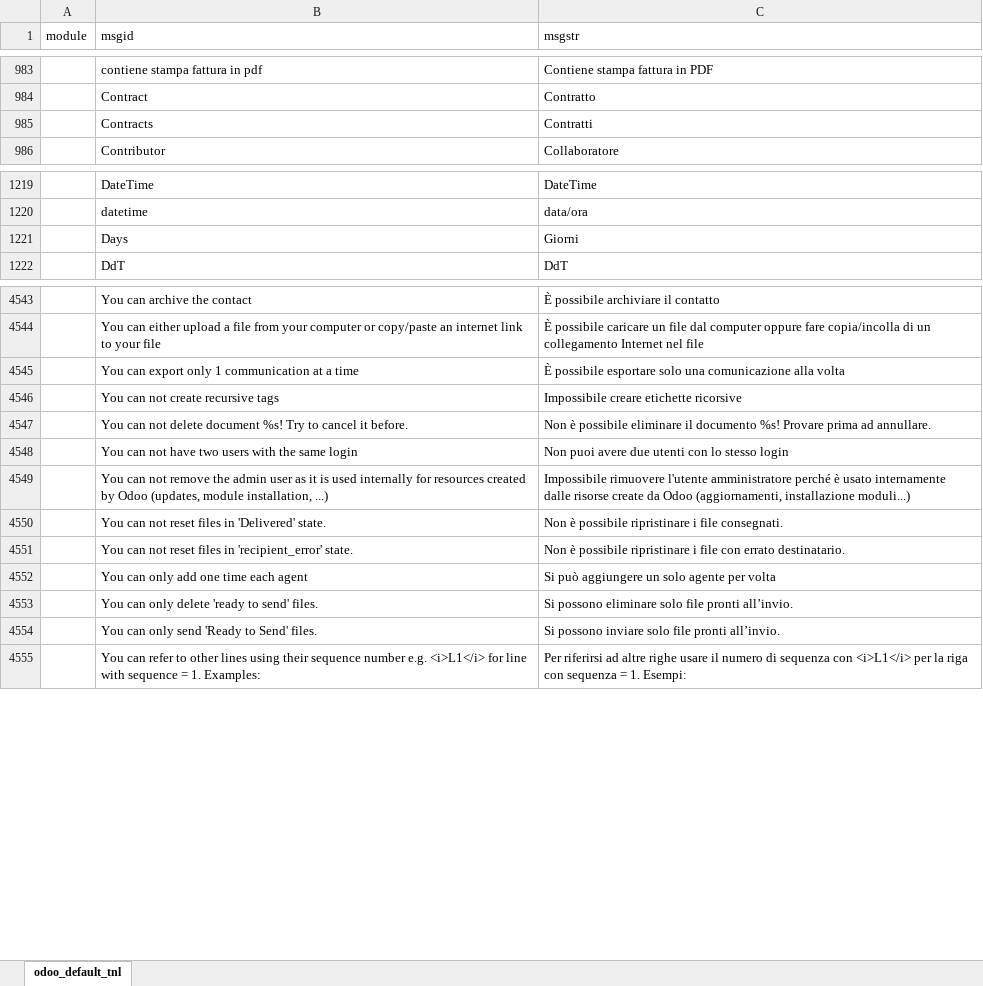
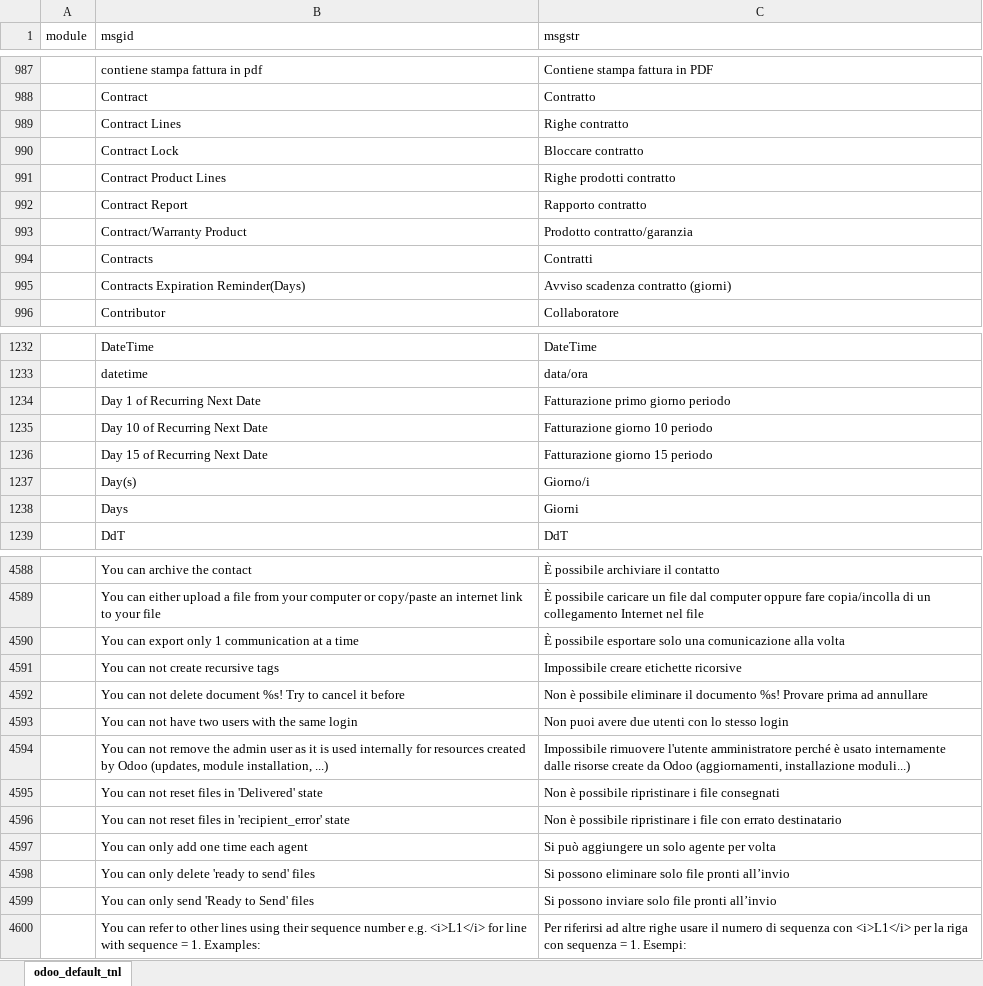
Before and after one commit to zeroincombenze/tools, an Excel workbook: odoo_default_tnl.xlsx, sheet odoo_default_tnl, drawn as a sheet; only a part is shown, gaps mark what is left out; values as stored, in another font and other column widths than the file's, no borders; addresses are those after the commit; the diff covers the shown part only; the diff names each change by its address in the sheet, - before the commit and + after, or states it on an @@ line.

```diff
--- a/odoo_default_tnl.xlsx (sheet odoo_default_tnl)
+++ b/odoo_default_tnl.xlsx (sheet odoo_default_tnl)
+row 989:  | Contract Lines | Righe contratto
+row 990:  | Contract Lock | Bloccare contratto
+row 991:  | Contract Product Lines | Righe prodotti contratto
+row 992:  | Contract Report | Rapporto contratto
+row 993:  | Contract/Warranty Product | Prodotto contratto/garanzia
+row 995:  | Contracts Expiration Reminder(Days) | Avviso scadenza contratto (giorni)
+row 1234:  | Day 1 of Recurring Next Date | Fatturazione primo giorno periodo
+row 1235:  | Day 10 of Recurring Next Date | Fatturazione giorno 10 periodo
+row 1236:  | Day 15 of Recurring Next Date | Fatturazione giorno 15 periodo
+row 1237:  | Day(s) | Giorno/i
-B4592 (msgid): …cancel it before.
+B4592 (msgid): …cancel it before
-C4592 (msgstr): …prima ad annullare.
+C4592 (msgstr): …prima ad annullare
-B4595 (msgid): You can not reset files in 'Delivered' state.
+B4595 (msgid): You can not reset files in 'Delivered' state
-C4595 (msgstr): …i file consegnati.
+C4595 (msgstr): …i file consegnati
-B4596 (msgid): …in 'recipient_error' state.
+B4596 (msgid): …in 'recipient_error' state
-C4596 (msgstr): …con errato destinatario.
+C4596 (msgstr): …con errato destinatario
-B4598 (msgid): You can only delete 'ready to send' files.
+B4598 (msgid): You can only delete 'ready to send' files
-C4598 (msgstr): …file pronti all’invio.
+C4598 (msgstr): …file pronti all’invio
-B4599 (msgid): You can only send 'Ready to Send' files.
+B4599 (msgid): You can only send 'Ready to Send' files
-C4599 (msgstr): …file pronti all’invio.
+C4599 (msgstr): …file pronti all’invio
```
Also changed, not shown: 34 added rows, 2 moved rows and 88 edited cells elsewhere in this sheet, 46 other files.
